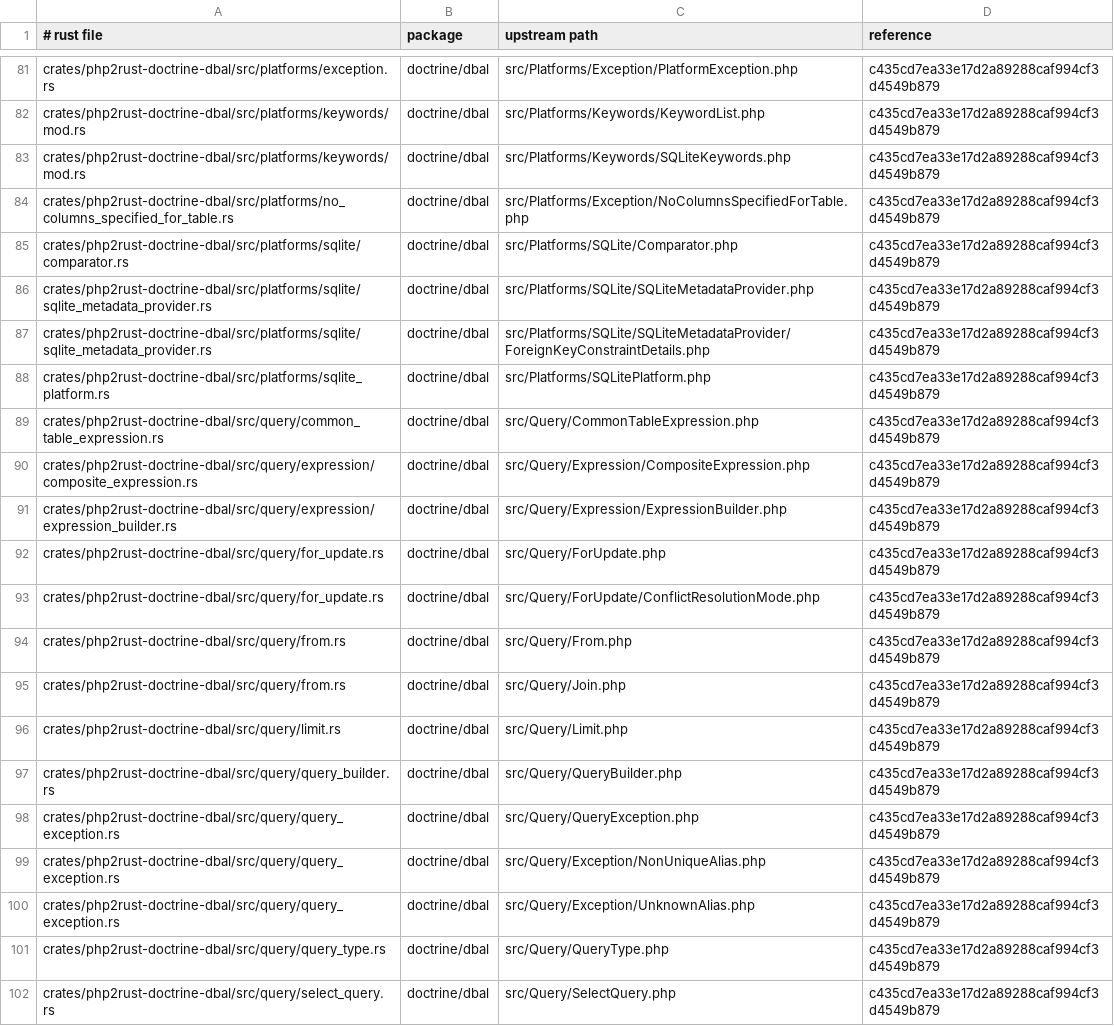
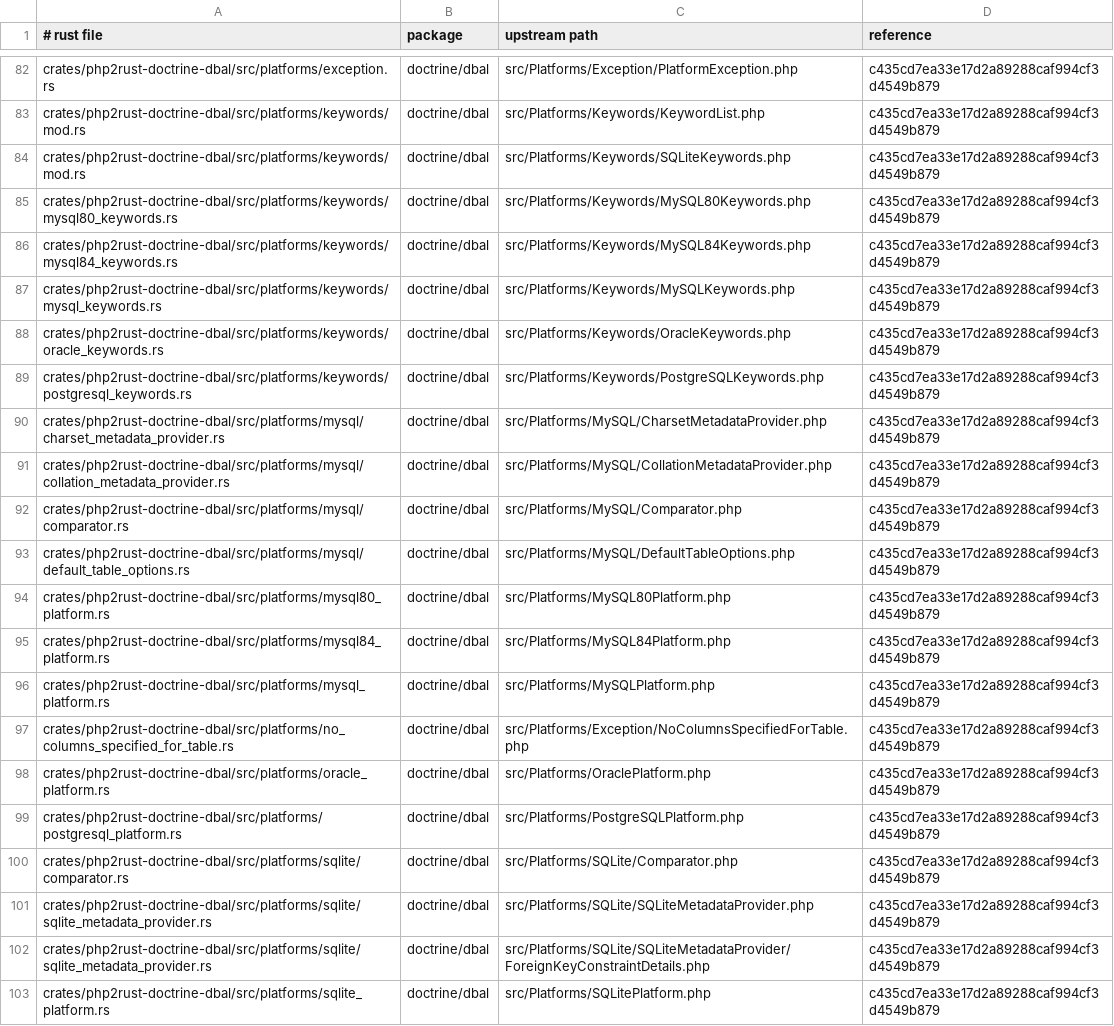
Before and after one commit to D-Nations/php2rust-doctrine-dbal, a TSV file: parity/sources.tsv, drawn as a sheet; only a part is shown, gaps mark what is left out; the shorter side is filled out with more unchanged rows; the diff covers the shown part only.

```diff
--- a/parity/sources.tsv
+++ b/parity/sources.tsv
@@ -83,3 +84,17 @@ crates/php2rust-doctrine-dbal/src/platforms/keywords/mod.rs	doctrine/dbal	src/Pl
 crates/php2rust-doctrine-dbal/src/platforms/keywords/mod.rs	doctrine/dbal	src/Platforms/Keywords/SQLiteKeywords.php	c435cd7ea33e17d2a89288caf994cf3d4549b879
+crates/php2rust-doctrine-dbal/src/platforms/keywords/mysql80_keywords.rs	doctrine/dbal	src/Platforms/Keywords/MySQL80Keywords.php	c435cd7ea33e17d2a89288caf994cf3d4549b879
+crates/php2rust-doctrine-dbal/src/platforms/keywords/mysql84_keywords.rs	doctrine/dbal	src/Platforms/Keywords/MySQL84Keywords.php	c435cd7ea33e17d2a89288caf994cf3d4549b879
+crates/php2rust-doctrine-dbal/src/platforms/keywords/mysql_keywords.rs	doctrine/dbal	src/Platforms/Keywords/MySQLKeywords.php	c435cd7ea33e17d2a89288caf994cf3d4549b879
+crates/php2rust-doctrine-dbal/src/platforms/keywords/oracle_keywords.rs	doctrine/dbal	src/Platforms/Keywords/OracleKeywords.php	c435cd7ea33e17d2a89288caf994cf3d4549b879
+crates/php2rust-doctrine-dbal/src/platforms/keywords/postgresql_keywords.rs	doctrine/dbal	src/Platforms/Keywords/PostgreSQLKeywords.php	c435cd7ea33e17d2a89288caf994cf3d4549b879
+crates/php2rust-doctrine-dbal/src/platforms/mysql/charset_metadata_provider.rs	doctrine/dbal	src/Platforms/MySQL/CharsetMetadataProvider.php	c435cd7ea33e17d2a89288caf994cf3d4549b879
+crates/php2rust-doctrine-dbal/src/platforms/mysql/collation_metadata_provider.rs	doctrine/dbal	src/Platforms/MySQL/CollationMetadataProvider.php	c435cd7ea33e17d2a89288caf994cf3d4549b879
+crates/php2rust-doctrine-dbal/src/platforms/mysql/comparator.rs	doctrine/dbal	src/Platforms/MySQL/Comparator.php	c435cd7ea33e17d2a89288caf994cf3d4549b879
+crates/php2rust-doctrine-dbal/src/platforms/mysql/default_table_options.rs	doctrine/dbal	src/Platforms/MySQL/DefaultTableOptions.php	c435cd7ea33e17d2a89288caf994cf3d4549b879
+crates/php2rust-doctrine-dbal/src/platforms/mysql80_platform.rs	doctrine/dbal	src/Platforms/MySQL80Platform.php	c435cd7ea33e17d2a89288caf994cf3d4549b879
+crates/php2rust-doctrine-dbal/src/platforms/mysql84_platform.rs	doctrine/dbal	src/Platforms/MySQL84Platform.php	c435cd7ea33e17d2a89288caf994cf3d4549b879
+crates/php2rust-doctrine-dbal/src/platforms/mysql_platform.rs	doctrine/dbal	src/Platforms/MySQLPlatform.php	c435cd7ea33e17d2a89288caf994cf3d4549b879
 crates/php2rust-doctrine-dbal/src/platforms/no_columns_specified_for_table.rs	doctrine/dbal	src/Platforms/Exception/NoColumnsSpecifiedForTable.php	c435cd7ea33e17d2a89288caf994cf3d4549b879
+crates/php2rust-doctrine-dbal/src/platforms/oracle_platform.rs	doctrine/dbal	src/Platforms/OraclePlatform.php	c435cd7ea33e17d2a89288caf994cf3d4549b879
+crates/php2rust-doctrine-dbal/src/platforms/postgresql_platform.rs	doctrine/dbal	src/Platforms/PostgreSQLPlatform.php	c435cd7ea33e17d2a89288caf994cf3d4549b879
 crates/php2rust-doctrine-dbal/src/platforms/sqlite/comparator.rs	doctrine/dbal	src/Platforms/SQLite/Comparator.php	c435cd7ea33e17d2a89288caf994cf3d4549b879
```
Also changed, not shown: 17 added rows elsewhere in this file, parity/classes/doctrine/dbal.tsv, 12 other files.
